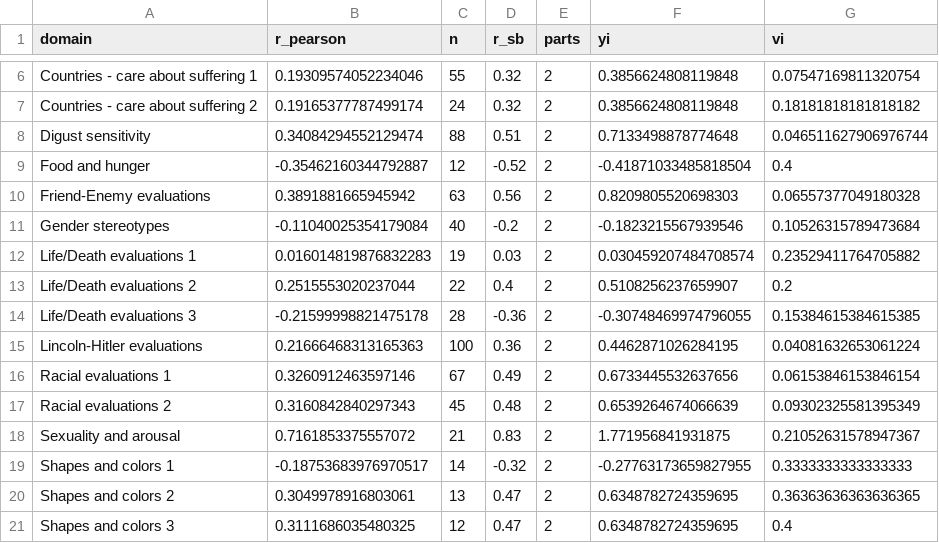
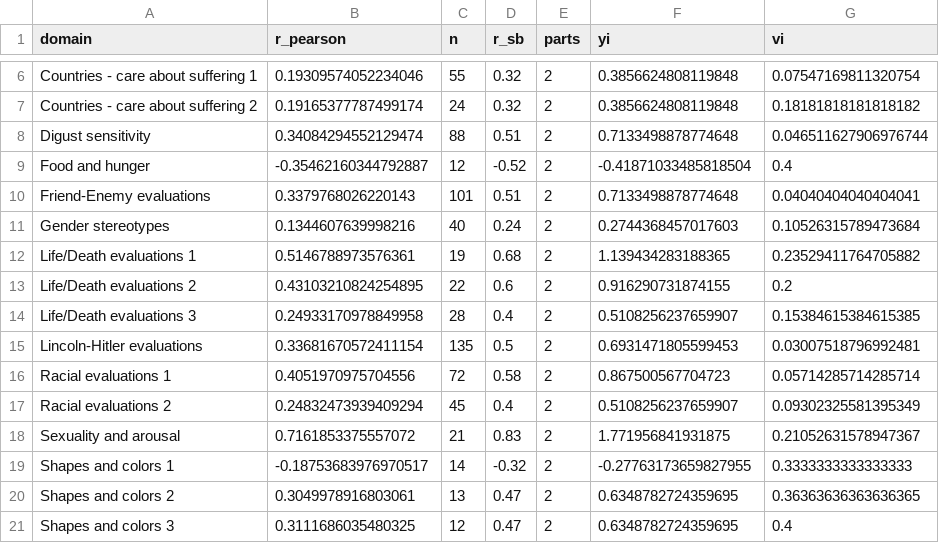
Before and after one commit to ianhussey/irap-reliability-meta-analysis, a CSV file: data/effect sizes for meta-analyses/data_internal_consistency_firstsecondhalves.csv, drawn as a sheet; only a part is shown, gaps mark what is left out; the diff covers the shown part only.

Commit message:
updated data processing and analyses

```diff
--- a/data/effect sizes for meta-analyses/data_internal_consistency_firstsecondhalves.csv
+++ b/data/effect sizes for meta-analyses/data_internal_consistency_firstsecondhalves.csv
@@ -9,10 +9,10 @@ Digust sensitivity,0.34084294552129474,88,0.51,2,0.7133498878774648,0.0465116279
 Food and hunger,-0.35462160344792887,12,-0.52,2,-0.41871033485818504,0.4
-Friend-Enemy evaluations,0.3891881665945942,63,0.56,2,0.8209805520698303,0.06557377049180328
-Gender stereotypes,-0.11040025354179084,40,-0.2,2,-0.1823215567939546,0.10526315789473684
-Life/Death evaluations 1,0.016014819876832283,19,0.03,2,0.030459207484708574,0.23529411764705882
-Life/Death evaluations 2,0.2515553020237044,22,0.4,2,0.5108256237659907,0.2
-Life/Death evaluations 3,-0.21599998821475178,28,-0.36,2,-0.30748469974796055,0.15384615384615385
-Lincoln-Hitler evaluations,0.21666468313165363,100,0.36,2,0.4462871026284195,0.04081632653061224
-Racial evaluations 1,0.3260912463597146,67,0.49,2,0.6733445532637656,0.06153846153846154
-Racial evaluations 2,0.3160842840297343,45,0.48,2,0.6539264674066639,0.09302325581395349
+Friend-Enemy evaluations,0.3379768026220143,101,0.51,2,0.7133498878774648,0.04040404040404041
+Gender stereotypes,0.1344607639998216,40,0.24,2,0.2744368457017603,0.10526315789473684
+Life/Death evaluations 1,0.5146788973576361,19,0.68,2,1.139434283188365,0.23529411764705882
+Life/Death evaluations 2,0.43103210824254895,22,0.6,2,0.916290731874155,0.2
+Life/Death evaluations 3,0.24933170978849958,28,0.4,2,0.5108256237659907,0.15384615384615385
+Lincoln-Hitler evaluations,0.33681670572411154,135,0.5,2,0.6931471805599453,0.03007518796992481
+Racial evaluations 1,0.4051970975704556,72,0.58,2,0.867500567704723,0.05714285714285714
+Racial evaluations 2,0.24832473939409294,45,0.4,2,0.5108256237659907,0.09302325581395349
 Sexuality and arousal,0.7161853375557072,21,0.83,2,1.771956841931875,0.21052631578947367
```
Also changed, not shown: 6 edited cells elsewhere in this file, data/effect sizes for meta-analyses/data_internal_consistency_oddeventrials.csv, data/effect sizes for meta-analyses/data_internal_consistency_permuted_estimates.csv, 12 other files.
